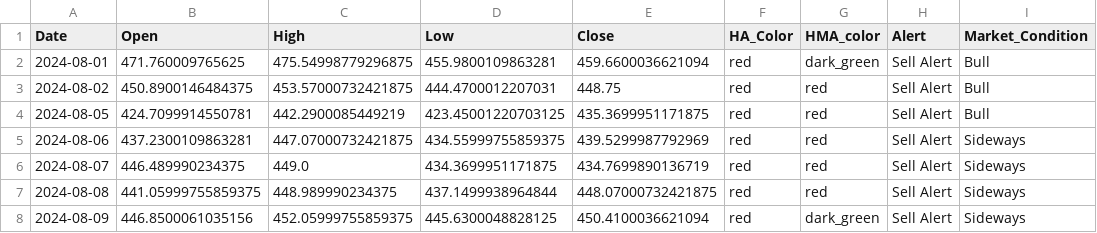
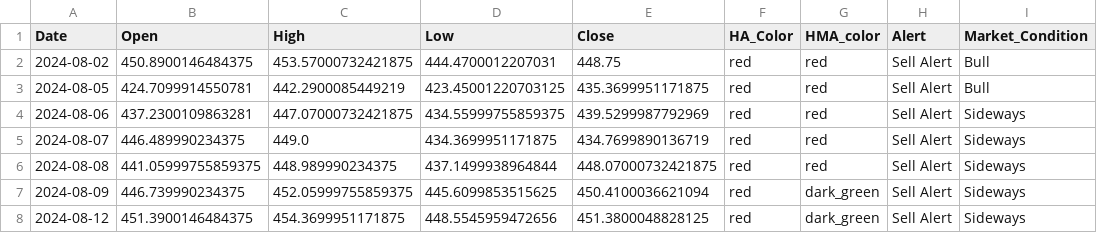
Before and after one commit to rbnyng/trend_alert_HA, a CSV file: last_seven_days.csv, drawn as a sheet.

```diff
--- a/last_seven_days.csv
+++ b/last_seven_days.csv
@@ -1,3 +1,2 @@
 Date,Open,High,Low,Close,HA_Color,HMA_color,Alert,Market_Condition
-2024-08-01,471.760009765625,475.54998779296875,455.9800109863281,459.6600036621094,red,dark_green,Sell Alert,Bull
 2024-08-02,450.8900146484375,453.57000732421875,444.4700012207031,448.75,red,red,Sell Alert,Bull
@@ -7,2 +6,3 @@ Date,Open,High,Low,Close,HA_Color,HMA_color,Alert,Market_Condition
 2024-08-08,441.05999755859375,448.989990234375,437.1499938964844,448.07000732421875,red,red,Sell Alert,Sideways
-2024-08-09,446.8500061035156,452.05999755859375,445.6300048828125,450.4100036621094,red,dark_green,Sell Alert,Sideways
+2024-08-09,446.739990234375,452.05999755859375,445.6099853515625,450.4100036621094,red,dark_green,Sell Alert,Sideways
+2024-08-12,451.3900146484375,454.3699951171875,448.5545959472656,451.3800048828125,red,dark_green,Sell Alert,Sideways
```
